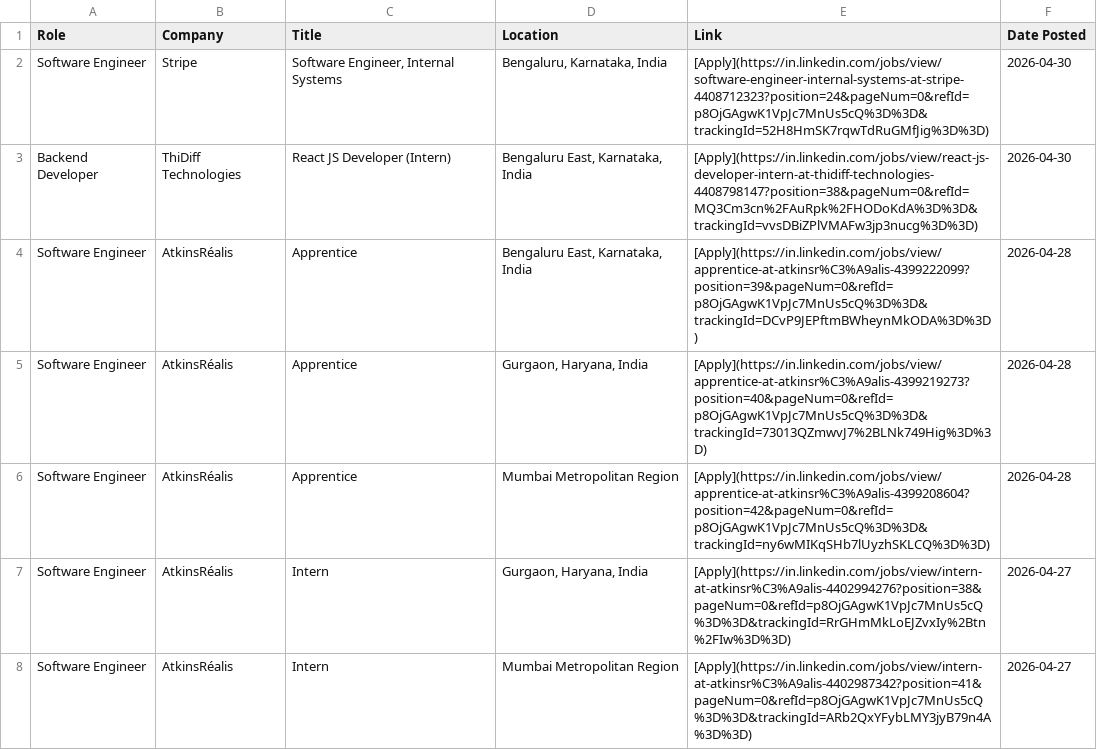
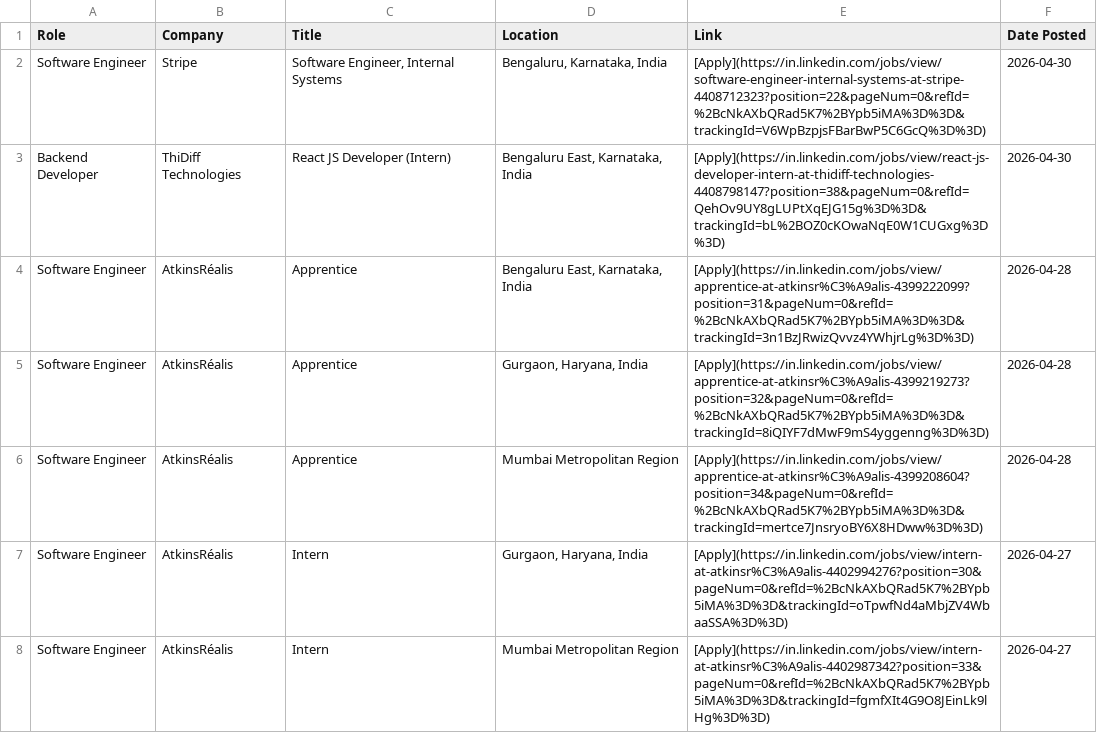
Before and after one commit to IshaCodes04/OpportunityHub, a CSV file: april_2026_opportunities.csv, drawn as a sheet; only a part is shown; the diff covers the shown part only.

Commit message:
🔄 Update: April 2026 job opportunities (Auto)

```diff
--- a/april_2026_opportunities.csv
+++ b/april_2026_opportunities.csv
@@ -1,8 +1,8 @@
 Role,Company,Title,Location,Link,Date Posted
-Software Engineer,Stripe,"Software Engineer, Internal Systems","Bengaluru, Karnataka, India",[Apply](https://in.linkedin.com/jobs/view/software-engineer-internal-systems-at-stripe-4408712323?position=24&pageNum=0&refId=p8OjGAgwK1VpJc7MnUs5cQ%3D%3D&trackingId=52H8HmSK7rqwTdRuGMfJig%3D%3D),2026-04-30
-Backend Developer,ThiDiff Technologies,React JS Developer (Intern),"Bengaluru East, Karnataka, India",[Apply](https://in.linkedin.com/jobs/view/react-js-developer-intern-at-thidiff-technologies-4408798147?position=38&pageNum=0&refId=MQ3Cm3cn%2FAuRpk%2FHODoKdA%3D%3D&trackingId=vvsDBiZPlVMAFw3jp3nucg%3D%3D),2026-04-30
-Software Engineer,AtkinsRéalis,Apprentice,"Bengaluru East, Karnataka, India",[Apply](https://in.linkedin.com/jobs/view/apprentice-at-atkinsr%C3%A9alis-4399222099?position=39&pageNum=0&refId=p8OjGAgwK1VpJc7MnUs5cQ%3D%3D&trackingId=DCvP9JEPftmBWheynMkODA%3D%3D),2026-04-28
-Software Engineer,AtkinsRéalis,Apprentice,"Gurgaon, Haryana, India",[Apply](https://in.linkedin.com/jobs/view/apprentice-at-atkinsr%C3%A9alis-4399219273?position=40&pageNum=0&refId=p8OjGAgwK1VpJc7MnUs5cQ%3D%3D&trackingId=73013QZmwvJ7%2BLNk749Hig%3D%3D),2026-04-28
-Software Engineer,AtkinsRéalis,Apprentice,Mumbai Metropolitan Region,[Apply](https://in.linkedin.com/jobs/view/apprentice-at-atkinsr%C3%A9alis-4399208604?position=42&pageNum=0&refId=p8OjGAgwK1VpJc7MnUs5cQ%3D%3D&trackingId=ny6wMIKqSHb7lUyzhSKLCQ%3D%3D),2026-04-28
-Software Engineer,AtkinsRéalis,Intern,"Gurgaon, Haryana, India",[Apply](https://in.linkedin.com/jobs/view/intern-at-atkinsr%C3%A9alis-4402994276?position=38&pageNum=0&refId=p8OjGAgwK1VpJc7MnUs5cQ%3D%3D&trackingId=RrGHmMkLoEJZvxIy%2Btn%2FIw%3D%3D),2026-04-27
-Software Engineer,AtkinsRéalis,Intern,Mumbai Metropolitan Region,[Apply](https://in.linkedin.com/jobs/view/intern-at-atkinsr%C3%A9alis-4402987342?position=41&pageNum=0&refId=p8OjGAgwK1VpJc7MnUs5cQ%3D%3D&trackingId=ARb2QxYFybLMY3jyB79n4A%3D%3D),2026-04-27
+Software Engineer,Stripe,"Software Engineer, Internal Systems","Bengaluru, Karnataka, India",[Apply](https://in.linkedin.com/jobs/view/software-engineer-internal-systems-at-stripe-4408712323?position=22&pageNum=0&refId=%2BcNkAXbQRad5K7%2BYpb5iMA%3D%3D&trackingId=V6WpBzpjsFBarBwP5C6GcQ%3D%3D),2026-04-30
+Backend Developer,ThiDiff Technologies,React JS Developer (Intern),"Bengaluru East, Karnataka, India",[Apply](https://in.linkedin.com/jobs/view/react-js-developer-intern-at-thidiff-technologies-4408798147?position=38&pageNum=0&refId=QehOv9UY8gLUPtXqEJG15g%3D%3D&trackingId=bL%2BOZ0cKOwaNqE0W1CUGxg%3D%3D),2026-04-30
+Software Engineer,AtkinsRéalis,Apprentice,"Bengaluru East, Karnataka, India",[Apply](https://in.linkedin.com/jobs/view/apprentice-at-atkinsr%C3%A9alis-4399222099?position=31&pageNum=0&refId=%2BcNkAXbQRad5K7%2BYpb5iMA%3D%3D&trackingId=3n1BzJRwizQvvz4YWhjrLg%3D%3D),2026-04-28
+Software Engineer,AtkinsRéalis,Apprentice,"Gurgaon, Haryana, India",[Apply](https://in.linkedin.com/jobs/view/apprentice-at-atkinsr%C3%A9alis-4399219273?position=32&pageNum=0&refId=%2BcNkAXbQRad5K7%2BYpb5iMA%3D%3D&trackingId=8iQIYF7dMwF9mS4yggenng%3D%3D),2026-04-28
+Software Engineer,AtkinsRéalis,Apprentice,Mumbai Metropolitan Region,[Apply](https://in.linkedin.com/jobs/view/apprentice-at-atkinsr%C3%A9alis-4399208604?position=34&pageNum=0&refId=%2BcNkAXbQRad5K7%2BYpb5iMA%3D%3D&trackingId=mertce7JnsryoBY6X8HDww%3D%3D),2026-04-28
+Software Engineer,AtkinsRéalis,Intern,"Gurgaon, Haryana, India",[Apply](https://in.linkedin.com/jobs/view/intern-at-atkinsr%C3%A9alis-4402994276?position=30&pageNum=0&refId=%2BcNkAXbQRad5K7%2BYpb5iMA%3D%3D&trackingId=oTpwfNd4aMbjZV4WbaaSSA%3D%3D),2026-04-27
+Software Engineer,AtkinsRéalis,Intern,Mumbai Metropolitan Region,[Apply](https://in.linkedin.com/jobs/view/intern-at-atkinsr%C3%A9alis-4402987342?position=33&pageNum=0&refId=%2BcNkAXbQRad5K7%2BYpb5iMA%3D%3D&trackingId=fgmfXIt4G9O8JEinLk9lHg%3D%3D),2026-04-27
```
Also changed, not shown: 8 removed rows and 23 edited cells elsewhere in this file, 1 other file.
